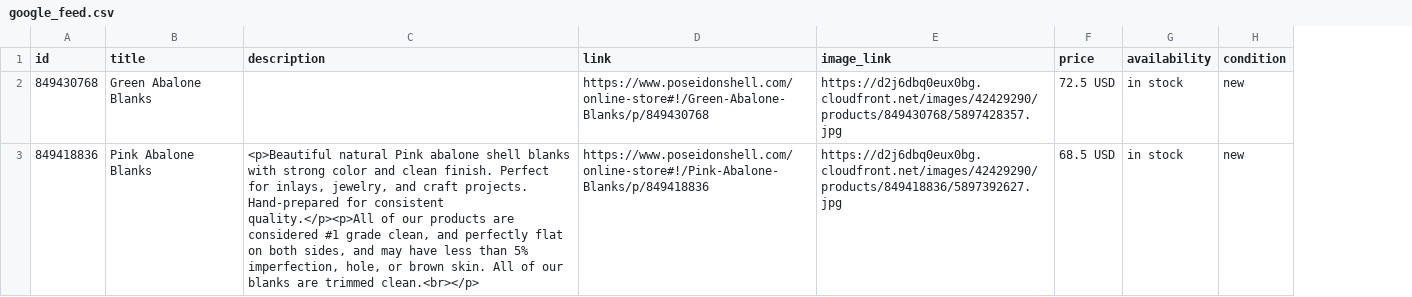
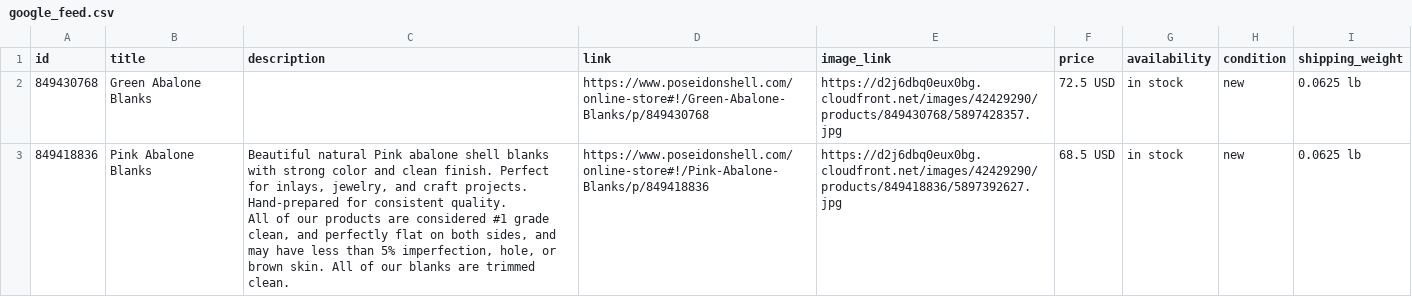
Before and after one commit to poseidonshellsd-maker/PoseidonProductPush, a CSV file: google_feed.csv, drawn as a sheet; ↵ is a line break in a cell; the diff names each change by its address in the sheet, - before the commit and + after, or states it on an @@ line.

```diff
--- a/google_feed.csv
+++ b/google_feed.csv
+column I (shipping_weight), rows 2-3: 0.0625 lb | 0.0625 lb
-C3 (description): <p>Beautiful natural Pink abalone shell blanks with strong color and clean finish. Perfect for inlays, jewelry, and craft projects. Hand‑prepared for consistent quality.</p><p>All of our products are considered #1 grade clean, and perfectly flat on both sides, and may have less than 5% imperfection, hole, or brown skin. All of our blanks are trimmed clean.<br></p>
+C3 (description): Beautiful natural Pink abalone shell blanks with strong color and clean finish. Perfect for inlays, jewelry, and craft projects. Hand‑prepared for consistent quality. ↵ All of our products are considered #1 grade clean, and perfectly flat on both sides, and may have less than 5% imperfection, hole, or brown skin. All of our blanks are trimmed clean.
```
